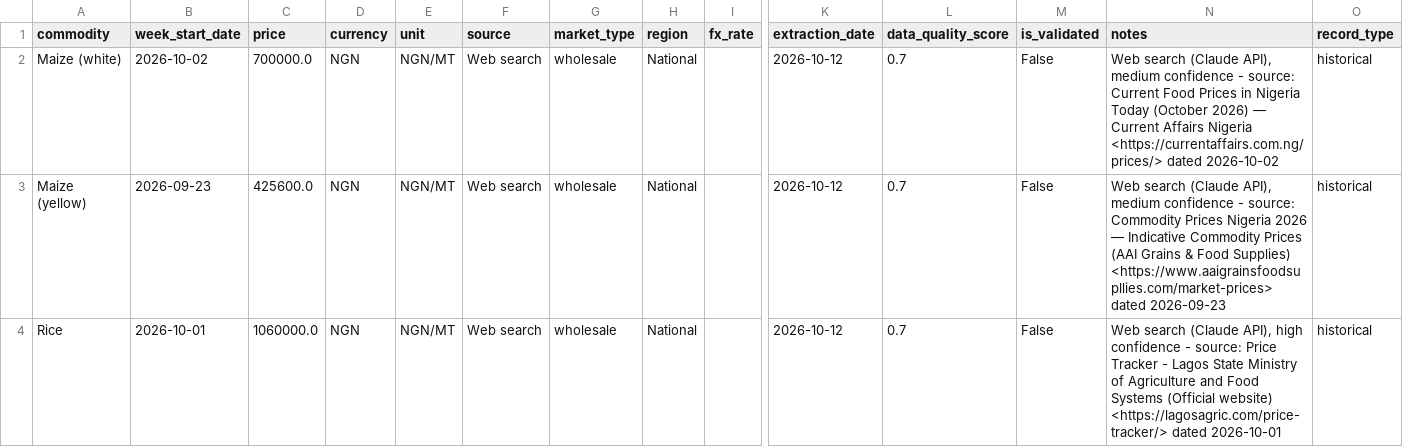
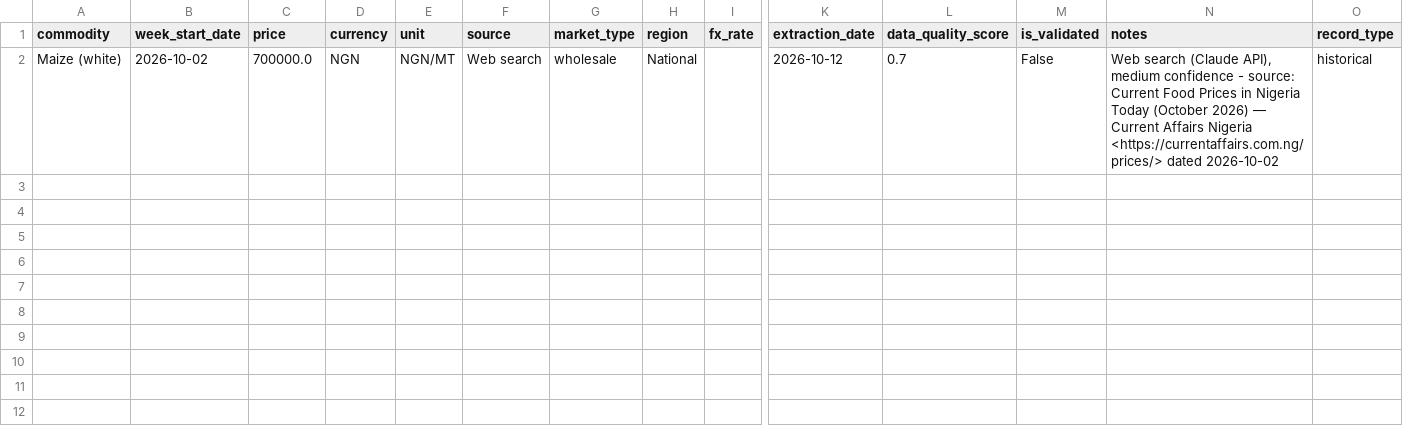
Before and after one commit to Agrolinking-Solutions/Agrolinking-Intelligence, a CSV file: data/raw/web_prices.csv, drawn as a sheet; only a part is shown, gaps mark what is left out; rows hold the shown columns only; the diff names each change by its address in the sheet, - before the commit and + after, or states it on an @@ line.

```diff
--- a/data/raw/web_prices.csv
+++ b/data/raw/web_prices.csv
-row 3: Maize (yellow) | 2026-09-23 | 425600.0 | NGN | NGN/MT | Web search | wholesale | National |  | 2026-10-12 | 0.7 | False | Web search (Claude API), medium confidence - source: Commodity Prices Nigeria 2026 — Indicative Commodity Prices (AAI Grains & Food Supplies) <https://www.aaigrainsfoodsupllies.com/market-prices> dated 2026-09-23 | historical
-row 4: Rice | 2026-10-01 | 1060000.0 | NGN | NGN/MT | Web search | wholesale | National |  | 2026-10-12 | 0.7 | False | Web search (Claude API), high confidence - source: Price Tracker - Lagos State Ministry of Agriculture and Food Systems (Official website) <https://lagosagric.com/price-tracker/> dated 2026-10-01 | historical
```
